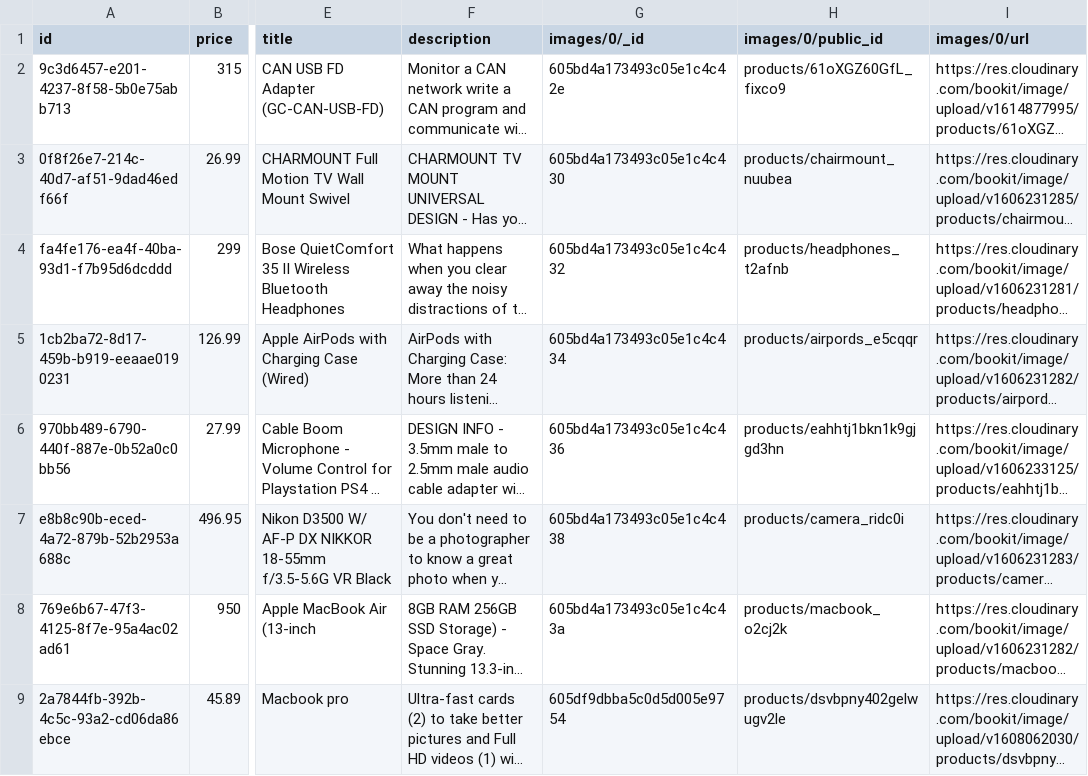
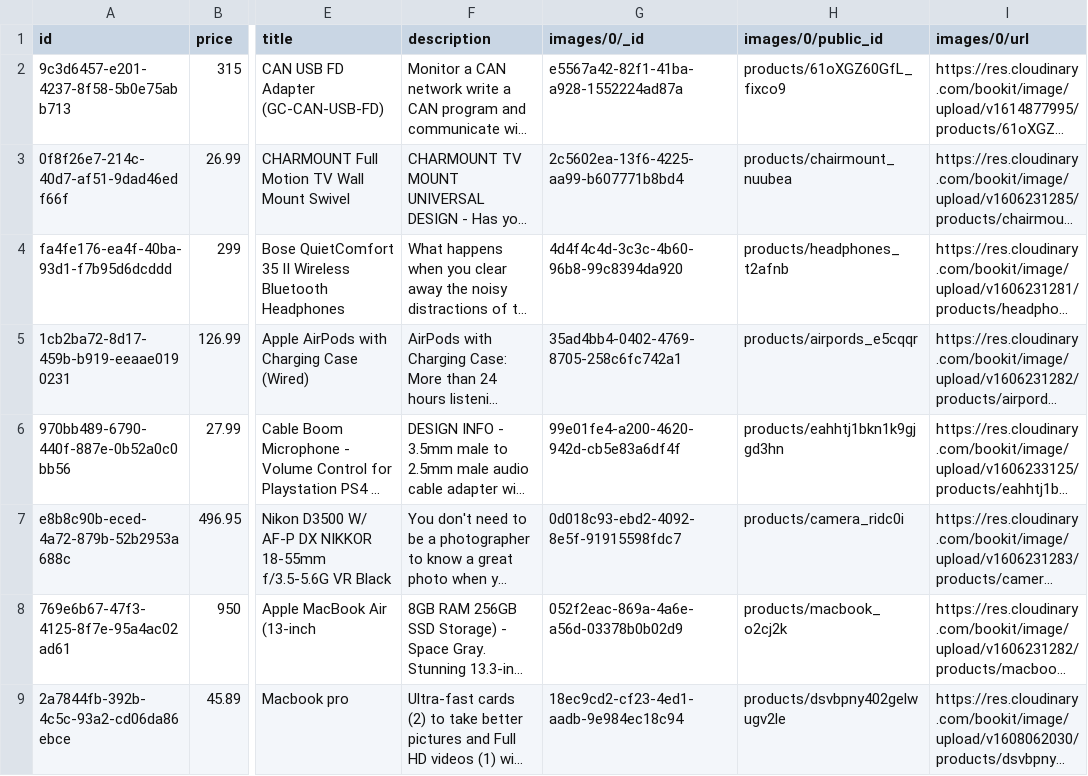
Before and after one commit to fitu/shopit-be, a CSV file: src/product/infrastructure/data/products.csv, drawn as a sheet; only a part is shown, gaps mark what is left out; long unchanged cells end in …; the diff names each change by its address in the sheet, - before the commit and + after, or states it on an @@ line.

```diff
--- a/src/product/infrastructure/data/products.csv
+++ b/src/product/infrastructure/data/products.csv
-G2 (images/0/_id): 605bd4a173493c05e1c4c42e
+G2 (images/0/_id): e5567a42-82f1-41ba-a928-1552224ad87a
-G3 (images/0/_id): 605bd4a173493c05e1c4c430
+G3 (images/0/_id): 2c5602ea-13f6-4225-aa99-b607771b8bd4
-G4 (images/0/_id): 605bd4a173493c05e1c4c432
+G4 (images/0/_id): 4d4f4c4d-3c3c-4b60-96b8-99c8394da920
-G5 (images/0/_id): 605bd4a173493c05e1c4c434
+G5 (images/0/_id): 35ad4bb4-0402-4769-8705-258c6fc742a1
-G6 (images/0/_id): 605bd4a173493c05e1c4c436
+G6 (images/0/_id): 99e01fe4-a200-4620-942d-cb5e83a6df4f
-G7 (images/0/_id): 605bd4a173493c05e1c4c438
+G7 (images/0/_id): 0d018c93-ebd2-4092-8e5f-91915598fdc7
-G8 (images/0/_id): 605bd4a173493c05e1c4c43a
+G8 (images/0/_id): 052f2eac-869a-4a6e-a56d-03378b0b02d9
-G9 (images/0/_id): 605df9dbba5c0d5d005e9754
+G9 (images/0/_id): 18ec9cd2-cf23-4ed1-aadb-9e984ec18c94
```
Also changed, not shown: 9 other files.
